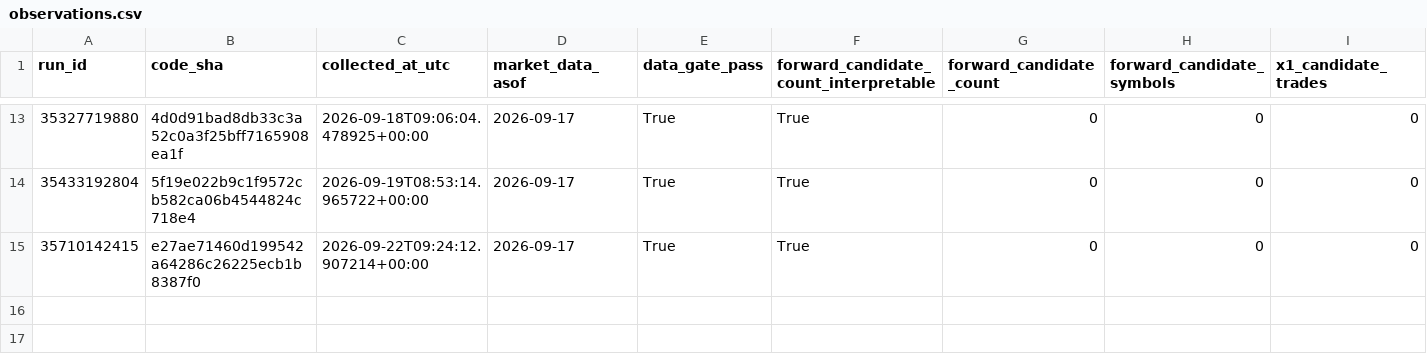
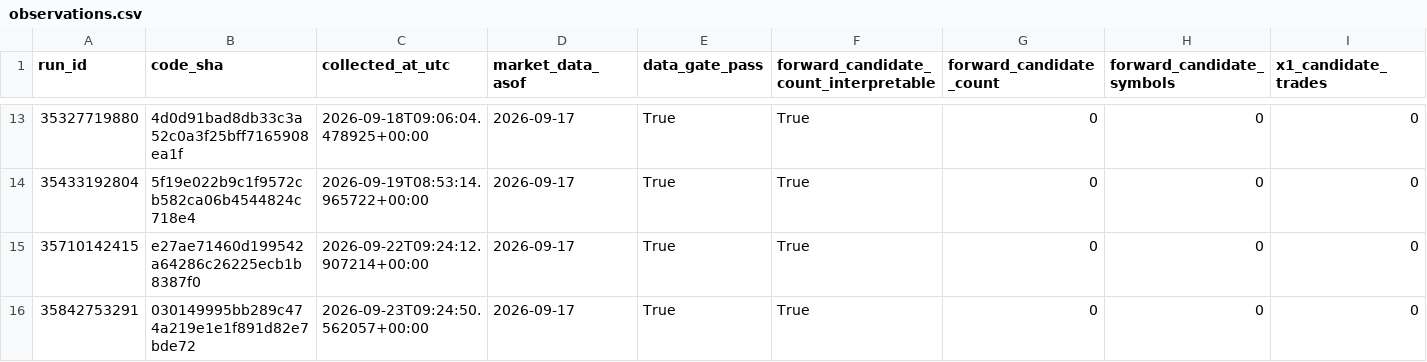
Before and after one commit to azharmz/ussy-canslim-core, a CSV file: evidence/fwd1/observations.csv, drawn as a sheet; only a part is shown, gaps mark what is left out; rows hold the shown columns only; the diff names each change by its address in the sheet, - before the commit and + after, or states it on an @@ line.

```diff
--- a/evidence/fwd1/observations.csv
+++ b/evidence/fwd1/observations.csv
+row 16: 35842753291 | 030149995bb289c474a219e1e1f891d82e7bde72 | 2026-09-23T09:24:50.562057+00:00 | 2026-09-17 | True | True | 0 | 0 | 0
```
Also changed, not shown: 2 other files.
